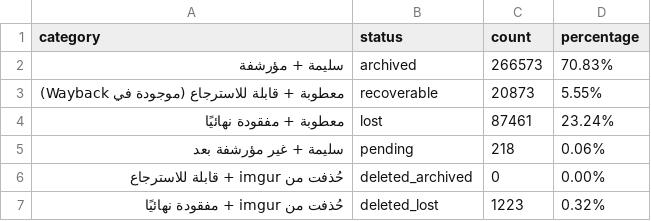
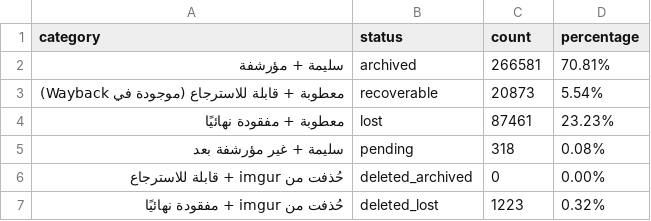
Before and after one commit to 24bit192kHz/3asq-image-recovery-site, a CSV file: report_summary.csv, drawn as a sheet.

```diff
--- a/report_summary.csv
+++ b/report_summary.csv
@@ -1,6 +1,6 @@
 category,status,count,percentage
-سليمة + مؤرشفة,archived,266573,70.83%
-معطوبة + قابلة للاسترجاع (موجودة في Wayback),recoverable,20873,5.55%
-معطوبة + مفقودة نهائيًا,lost,87461,23.24%
-سليمة + غير مؤرشفة بعد,pending,218,0.06%
+سليمة + مؤرشفة,archived,266581,70.81%
+معطوبة + قابلة للاسترجاع (موجودة في Wayback),recoverable,20873,5.54%
+معطوبة + مفقودة نهائيًا,lost,87461,23.23%
+سليمة + غير مؤرشفة بعد,pending,318,0.08%
 حُذفت من imgur + قابلة للاسترجاع,deleted_archived,0,0.00%
```
Also changed, not shown: report_by_manga.csv, 4 other files.
